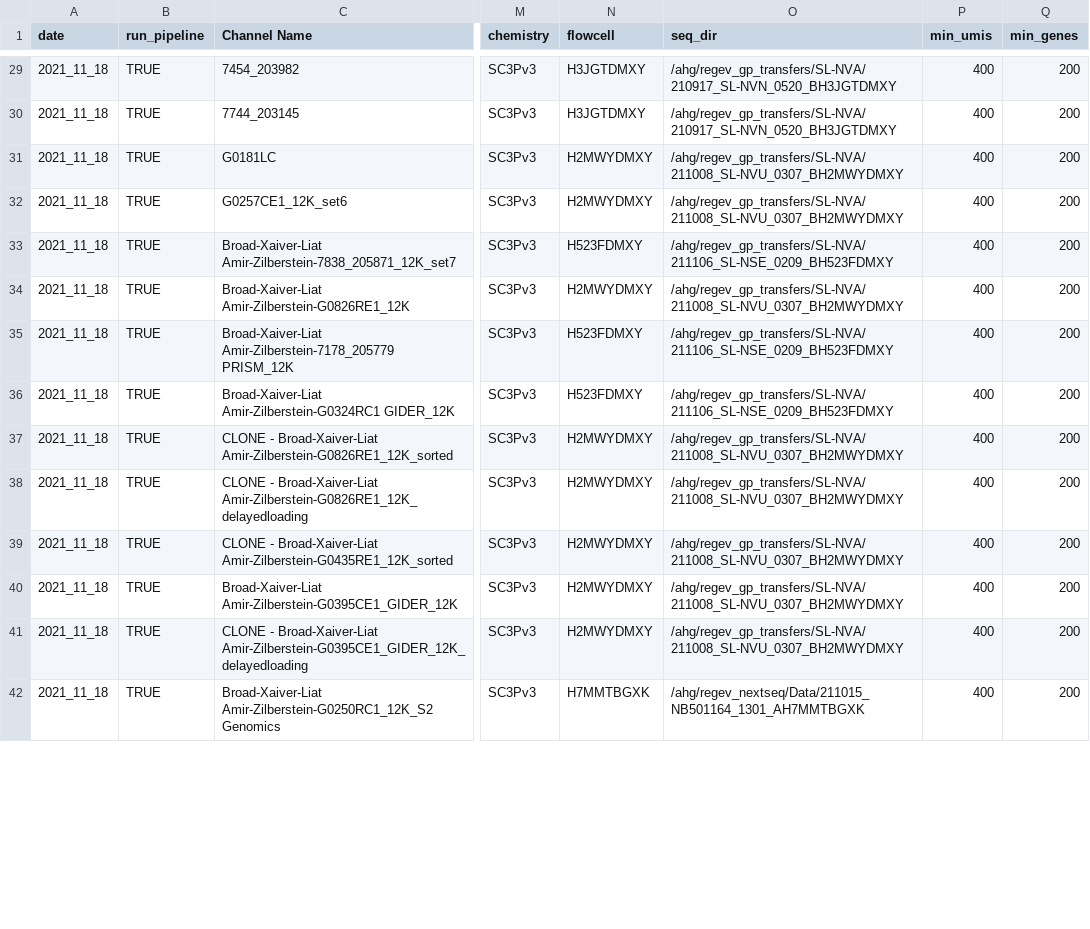
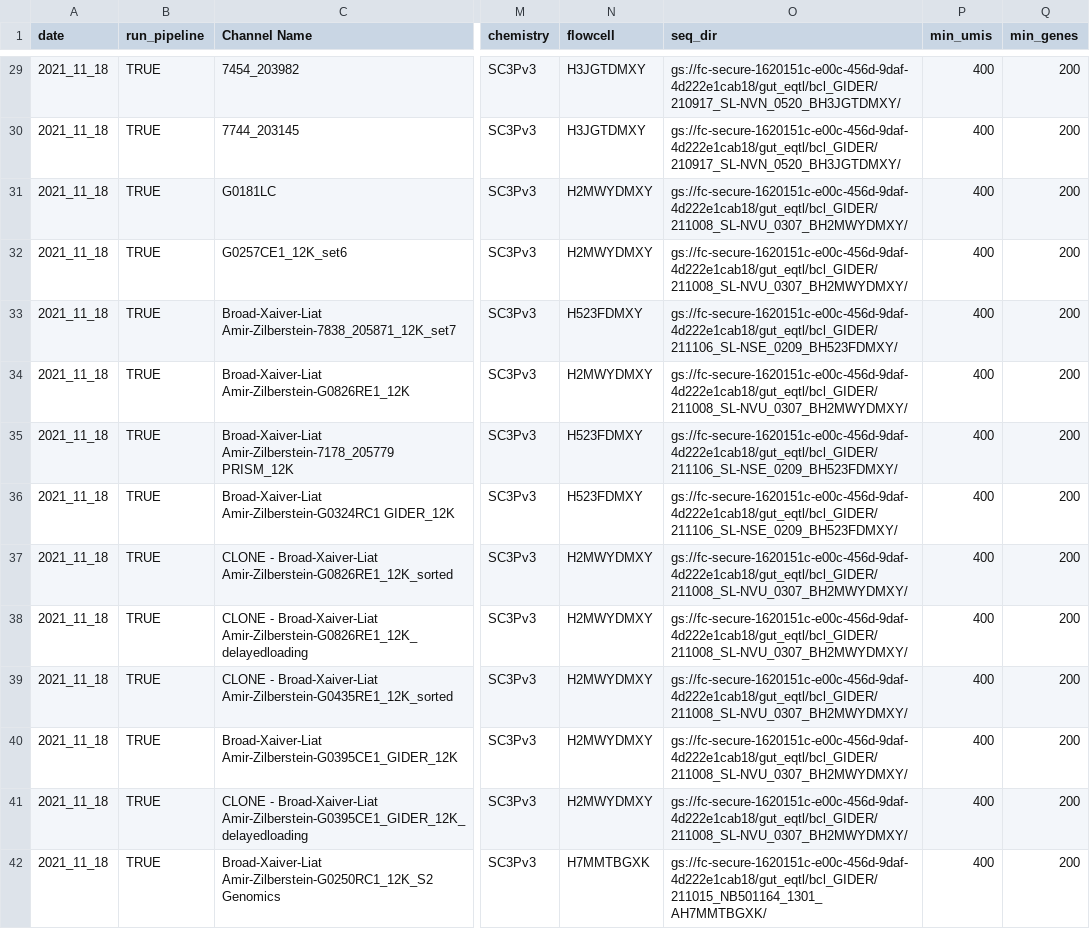
Before and after one commit to will-broad/scrnaseq_pipeline, a CSV file: src/sampletracking_guteqtl_rerun.csv, drawn as a sheet; only a part is shown, gaps mark what is left out; the diff covers the shown part only; the diff names each change by its address in the sheet, - before the commit and + after, or states it on an @@ line.

```diff
--- a/src/sampletracking_guteqtl_rerun.csv
+++ b/src/sampletracking_guteqtl_rerun.csv
-O29:O30 (seq_dir): /ahg/regev_gp_transfers/SL-NVA/210917_SL-NVN_0520_BH3JGTDMXY
+O29:O30 (seq_dir): gs://fc-secure-1620151c-e00c-456d-9daf-4d222e1cab18/gut_eqtl/bcl_GIDER/210917_SL-NVN_0520_BH3JGTDMXY/
-O31:O32 (seq_dir): /ahg/regev_gp_transfers/SL-NVA/211008_SL-NVU_0307_BH2MWYDMXY
+O31:O32 (seq_dir): gs://fc-secure-1620151c-e00c-456d-9daf-4d222e1cab18/gut_eqtl/bcl_GIDER/211008_SL-NVU_0307_BH2MWYDMXY/
-O33 (seq_dir): /ahg/regev_gp_transfers/SL-NVA/211106_SL-NSE_0209_BH523FDMXY
+O33 (seq_dir): gs://fc-secure-1620151c-e00c-456d-9daf-4d222e1cab18/gut_eqtl/bcl_GIDER/211106_SL-NSE_0209_BH523FDMXY/
-O34 (seq_dir): /ahg/regev_gp_transfers/SL-NVA/211008_SL-NVU_0307_BH2MWYDMXY
+O34 (seq_dir): gs://fc-secure-1620151c-e00c-456d-9daf-4d222e1cab18/gut_eqtl/bcl_GIDER/211008_SL-NVU_0307_BH2MWYDMXY/
-O35:O36 (seq_dir): /ahg/regev_gp_transfers/SL-NVA/211106_SL-NSE_0209_BH523FDMXY
+O35:O36 (seq_dir): gs://fc-secure-1620151c-e00c-456d-9daf-4d222e1cab18/gut_eqtl/bcl_GIDER/211106_SL-NSE_0209_BH523FDMXY/
-O37:O41 (seq_dir): /ahg/regev_gp_transfers/SL-NVA/211008_SL-NVU_0307_BH2MWYDMXY
+O37:O41 (seq_dir): gs://fc-secure-1620151c-e00c-456d-9daf-4d222e1cab18/gut_eqtl/bcl_GIDER/211008_SL-NVU_0307_BH2MWYDMXY/
-O42 (seq_dir): /ahg/regev_nextseq/Data/211015_NB501164_1301_AH7MMTBGXK
+O42 (seq_dir): gs://fc-secure-1620151c-e00c-456d-9daf-4d222e1cab18/gut_eqtl/bcl_GIDER/211015_NB501164_1301_AH7MMTBGXK/
```
Also changed, not shown: 41 edited cells elsewhere in this file.
